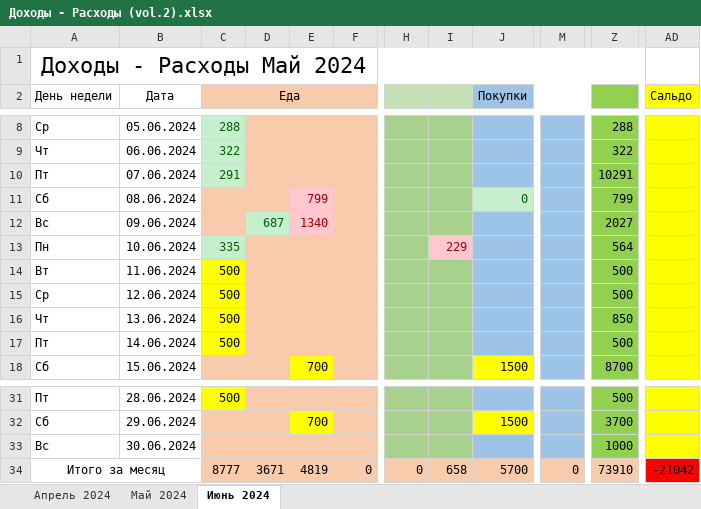
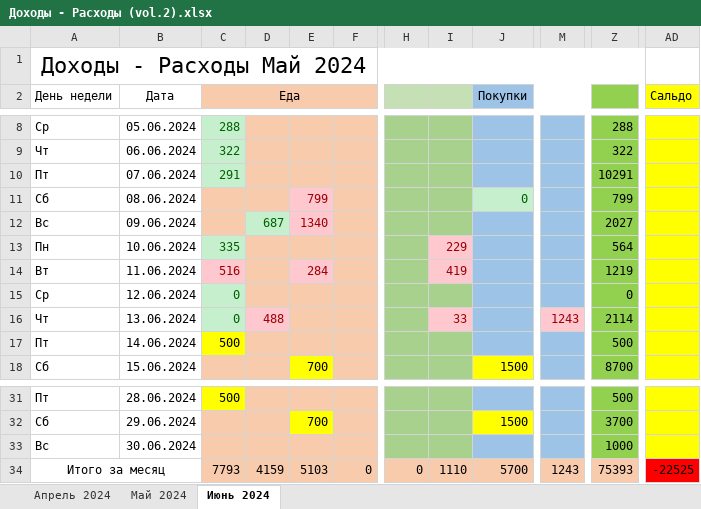
Before and after one commit to EugenySobyanin/Repository_1, an Excel workbook: Другое/Доходы - Расходы (vol.2).xlsx, sheet Июнь 2024, drawn as a sheet; only a part is shown, gaps mark what is left out; values as stored, in another font and other column widths than the file's, no borders; the diff names each change by its address in the sheet, - before the commit and + after, or states it on an @@ line.

Commit message:
Четверг-работа.

```diff
--- a/Другое/Доходы - Расходы (vol.2).xlsx (sheet Июнь 2024)
+++ b/Другое/Доходы - Расходы (vol.2).xlsx (sheet Июнь 2024)
-C14 (Еда): 500
+C14 (Еда): 516
@@ C14 fill: #FFFF00 → #FFC7CE, text colour: black → #9C0006 @@
-E14: (empty)
+E14: 284
-E14 fill: #F8CBAD
+E14 fill: #FFC7CE
-I14: (empty)
+I14: 419
-I14 fill: #A9D18E
+I14 fill: #FFC7CE
-Z14: 500
+Z14: 1219
-C15:C16 (Еда): 500
+C15:C16 (Еда): 0
@@ C15:C16 fill: #FFFF00 → #C6EFCE, text colour: black → #006100 @@
-Z15: 500
+Z15: 0
-D16: (empty)
+D16: 488
-D16 fill: #F8CBAD
+D16 fill: #FFC7CE
-I16: (empty)
+I16: 33
-I16 fill: #A9D18E
+I16 fill: #FFC7CE
-M16: (empty)
+M16: 1243
-M16 fill: #9DC3E6
+M16 fill: #FFC7CE
-Z16: 850
+Z16: 2114
-C34 (Еда): 8777
+C34 (Еда): 7793
-D34: 3671
+D34: 4159
-E34: 4819
+E34: 5103
-I34: 658
+I34: 1110
-M34: 0
+M34: 1243
-Z34: 73910
+Z34: 75393
-AD34 (Сальдо): -21042
+AD34 (Сальдо): -22525
```
